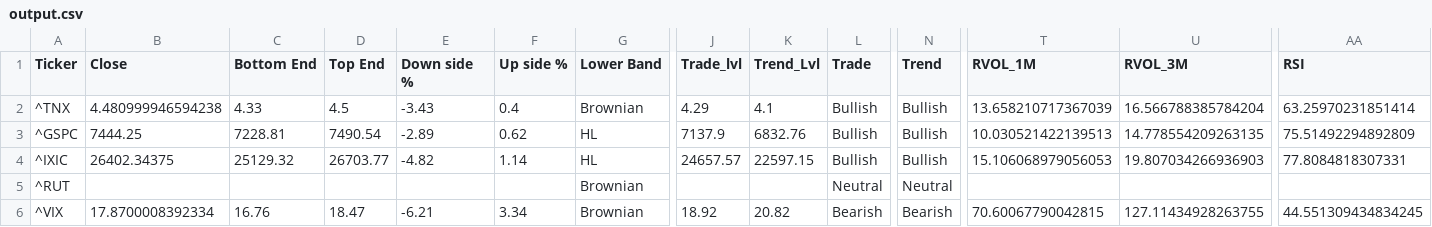
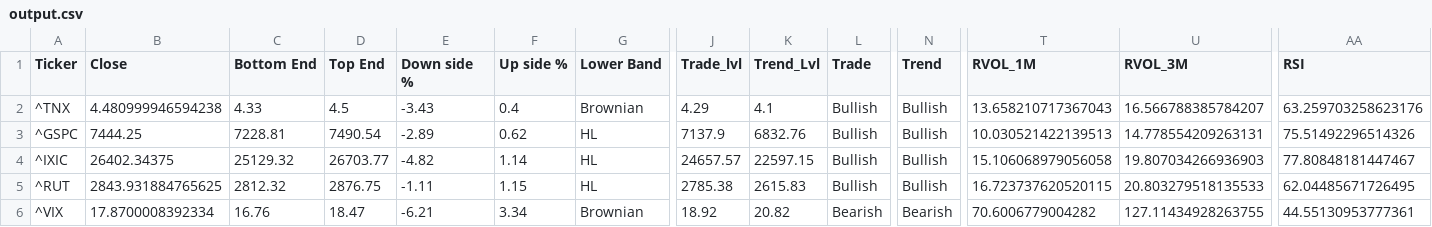
Before and after one commit to dchebows/HE-analysis-pipeline, a CSV file: output.csv, drawn as a sheet; only a part is shown, gaps mark what is left out; the diff covers the shown part only; the diff names each change by its address in the sheet, - before the commit and + after, or states it on an @@ line.

```diff
--- a/output.csv
+++ b/output.csv
-T2 (RVOL_1M): 13.658210717367039
+T2 (RVOL_1M): 13.658210717367043
-U2 (RVOL_3M): 16.566788385784204
+U2 (RVOL_3M): 16.566788385784207
-AA2 (RSI): 63.25970231851414
+AA2 (RSI): 63.259703258623176
-U3 (RVOL_3M): 14.778554209263135
+U3 (RVOL_3M): 14.778554209263131
-AA3 (RSI): 75.51492294892809
+AA3 (RSI): 75.51492296514326
-T4 (RVOL_1M): 15.106068979056053
+T4 (RVOL_1M): 15.106068979056058
-AA4 (RSI): 77.8084818307331
+AA4 (RSI): 77.80848181447467
-B5 (Close): (empty)
+B5 (Close): 2843.931884765625
-C5 (Bottom End): (empty)
+C5 (Bottom End): 2812.32
-D5 (Top End): (empty)
+D5 (Top End): 2876.75
-E5 (Down side %): (empty)
+E5 (Down side %): -1.11
-F5 (Up side %): (empty)
+F5 (Up side %): 1.15
-G5 (Lower Band): Brownian
+G5 (Lower Band): HL
-J5 (Trade_lvl): (empty)
+J5 (Trade_lvl): 2785.38
-K5 (Trend_Lvl): (empty)
+K5 (Trend_Lvl): 2615.83
-L5 (Trade): Neutral
+L5 (Trade): Bullish
-N5 (Trend): Neutral
+N5 (Trend): Bullish
-T5 (RVOL_1M): (empty)
+T5 (RVOL_1M): 16.723737620520115
-U5 (RVOL_3M): (empty)
+U5 (RVOL_3M): 20.803279518135533
-AA5 (RSI): (empty)
+AA5 (RSI): 62.04485671726495
-T6 (RVOL_1M): 70.60067790042815
+T6 (RVOL_1M): 70.6006779004282
-AA6 (RSI): 44.551309434834245
+AA6 (RSI): 44.55130953777361
```
Also changed, not shown: 33 edited cells elsewhere in this file, throttle_history.csv, 1 other file.
